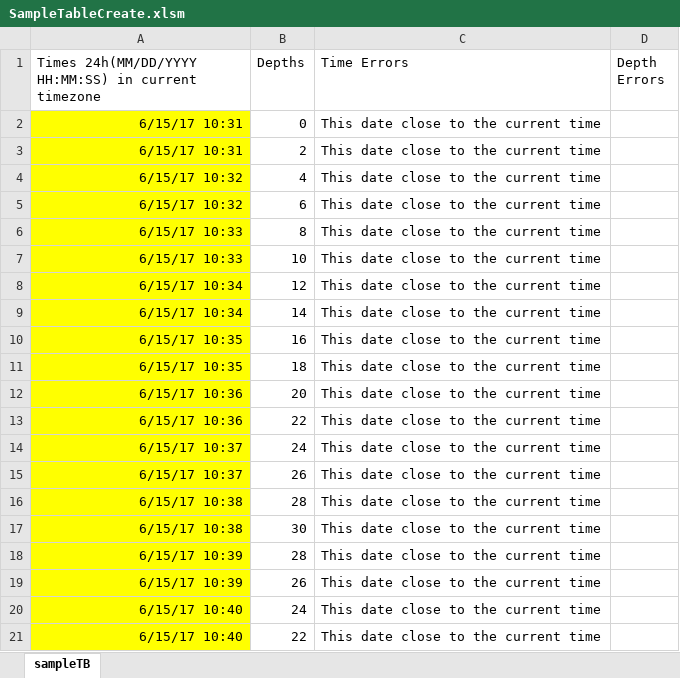
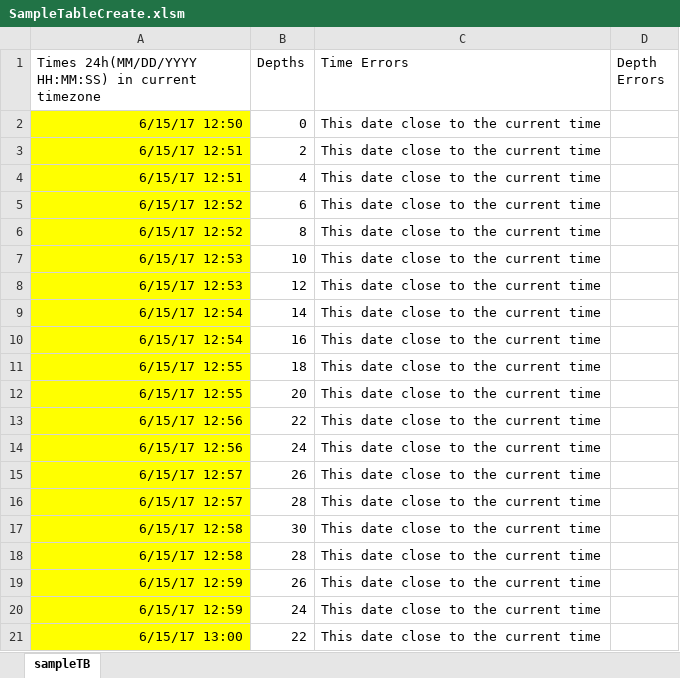
Before and after one commit to envsensorslab/traceResearch, an Excel workbook: Essential Code/Marco Excel Sheets/SampleTableCreate.xlsm, sheet sampleTB, drawn as a sheet; values as stored, in another font and other column widths than the file's, no borders; charts and pictures not drawn; the diff names each change by its address in the sheet, - before the commit and + after, or states it on an @@ line.

```diff
--- a/Essential Code/Marco Excel Sheets/SampleTableCreate.xlsm (sheet sampleTB)
+++ b/Essential Code/Marco Excel Sheets/SampleTableCreate.xlsm (sheet sampleTB)
-A2: 6/15/17 10:31
+A2: 6/15/17 12:50
-A3: 6/15/17 10:31
+A3: 6/15/17 12:51
-A4: 6/15/17 10:32
+A4: 6/15/17 12:51
-A5: 6/15/17 10:32
+A5: 6/15/17 12:52
-A6: 6/15/17 10:33
+A6: 6/15/17 12:52
-A7: 6/15/17 10:33
+A7: 6/15/17 12:53
-A8: 6/15/17 10:34
+A8: 6/15/17 12:53
-A9: 6/15/17 10:34
+A9: 6/15/17 12:54
-A10: 6/15/17 10:35
+A10: 6/15/17 12:54
-A11: 6/15/17 10:35
+A11: 6/15/17 12:55
-A12: 6/15/17 10:36
+A12: 6/15/17 12:55
-A13: 6/15/17 10:36
+A13: 6/15/17 12:56
-A14: 6/15/17 10:37
+A14: 6/15/17 12:56
-A15: 6/15/17 10:37
+A15: 6/15/17 12:57
-A16: 6/15/17 10:38
+A16: 6/15/17 12:57
-A17: 6/15/17 10:38
+A17: 6/15/17 12:58
-A18: 6/15/17 10:39
+A18: 6/15/17 12:58
-A19: 6/15/17 10:39
+A19: 6/15/17 12:59
-A20: 6/15/17 10:40
+A20: 6/15/17 12:59
-A21: 6/15/17 10:40
+A21: 6/15/17 13:00
```
Also changed, not shown: charts or pictures, Essential Code/Marco Excel Sheets/ConfigFileSet.xlsm, 1 other file.
